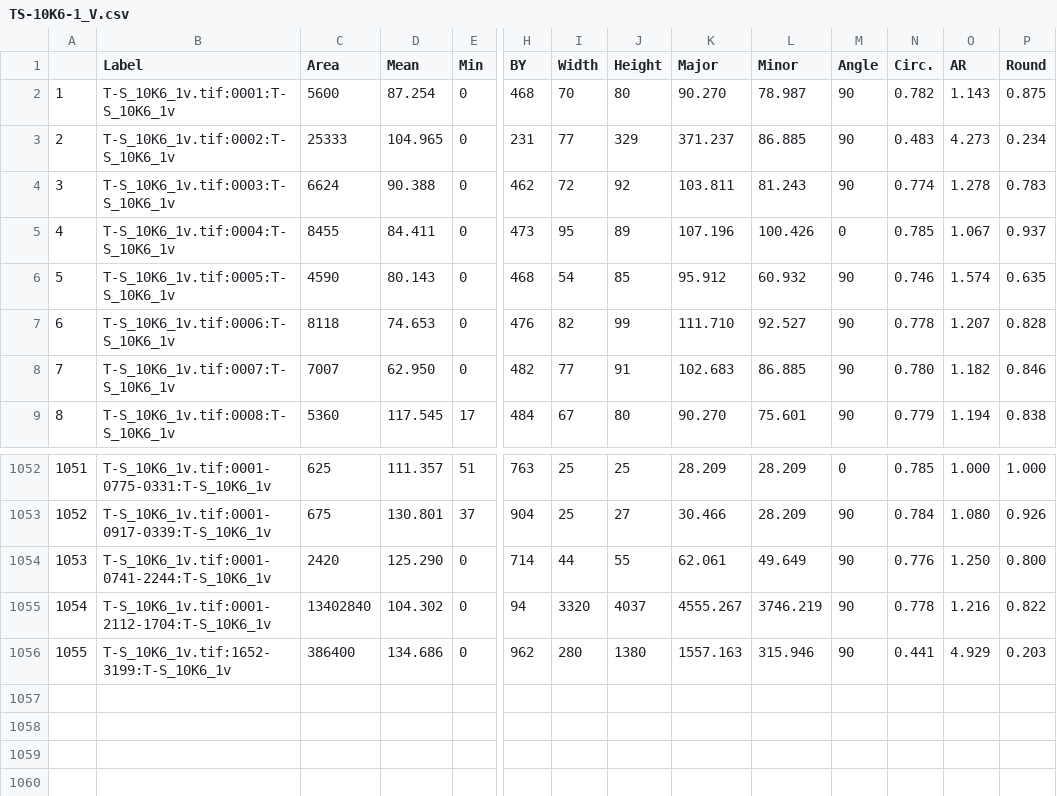
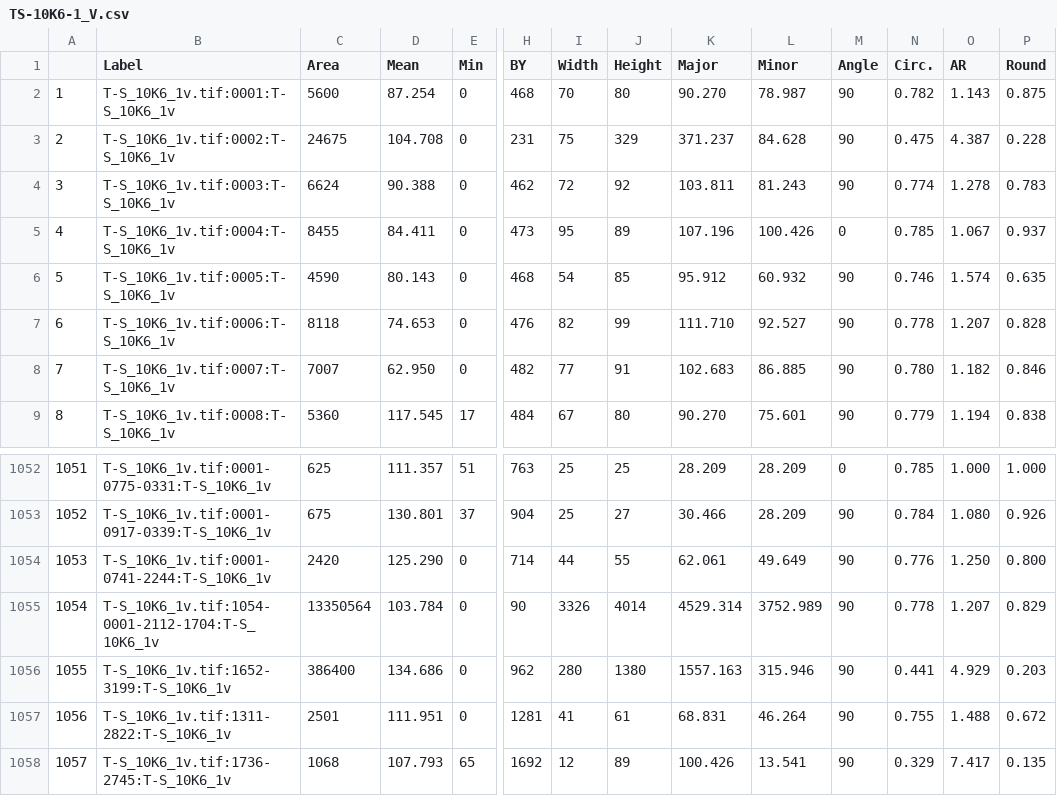
Before and after one commit to JamesMTucker/Damascus, a CSV file: cairo/TS_10K6_2163/rois/TS-10K6-1_V.csv, drawn as a sheet; only a part is shown, gaps mark what is left out; removed rows and columns are numbered as before the commit, all else as after; rows hold the shown columns only; the diff names each change by its address in the sheet, - before the commit and + after, or states it on an @@ line.

```diff
--- a/cairo/TS_10K6_2163/rois/TS-10K6-1_V.csv
+++ b/cairo/TS_10K6_2163/rois/TS-10K6-1_V.csv
-C3 (Area): 25333
+C3 (Area): 24675
-D3 (Mean): 104.965
+D3 (Mean): 104.708
-I3 (Width): 77
+I3 (Width): 75
-L3 (Minor): 86.885
+L3 (Minor): 84.628
-N3 (Circ.): 0.483
+N3 (Circ.): 0.475
-O3 (AR): 4.273
+O3 (AR): 4.387
-P3 (Round): 0.234
+P3 (Round): 0.228
-row 1055: 1054 | T-S_10K6_1v.tif:0001-2112-1704:T-S_10K6_1v | 13402840 | 104.302 | 0 | 94 | 3320 | 4037 | 4555.267 | 3746.219 | 90 | 0.778 | 1.216 | 0.822
+row 1055: 1054 | T-S_10K6_1v.tif:1054-0001-2112-1704:T-S_10K6_1v | 13350564 | 103.784 | 0 | 90 | 3326 | 4014 | 4529.314 | 3752.989 | 90 | 0.778 | 1.207 | 0.829
+row 1057: 1056 | T-S_10K6_1v.tif:1311-2822:T-S_10K6_1v | 2501 | 111.951 | 0 | 1281 | 41 | 61 | 68.831 | 46.264 | 90 | 0.755 | 1.488 | 0.672
+row 1058: 1057 | T-S_10K6_1v.tif:1736-2745:T-S_10K6_1v | 1068 | 107.793 | 65 | 1692 | 12 | 89 | 100.426 | 13.541 | 90 | 0.329 | 7.417 | 0.135
```
Also changed, not shown: 3 other files.
